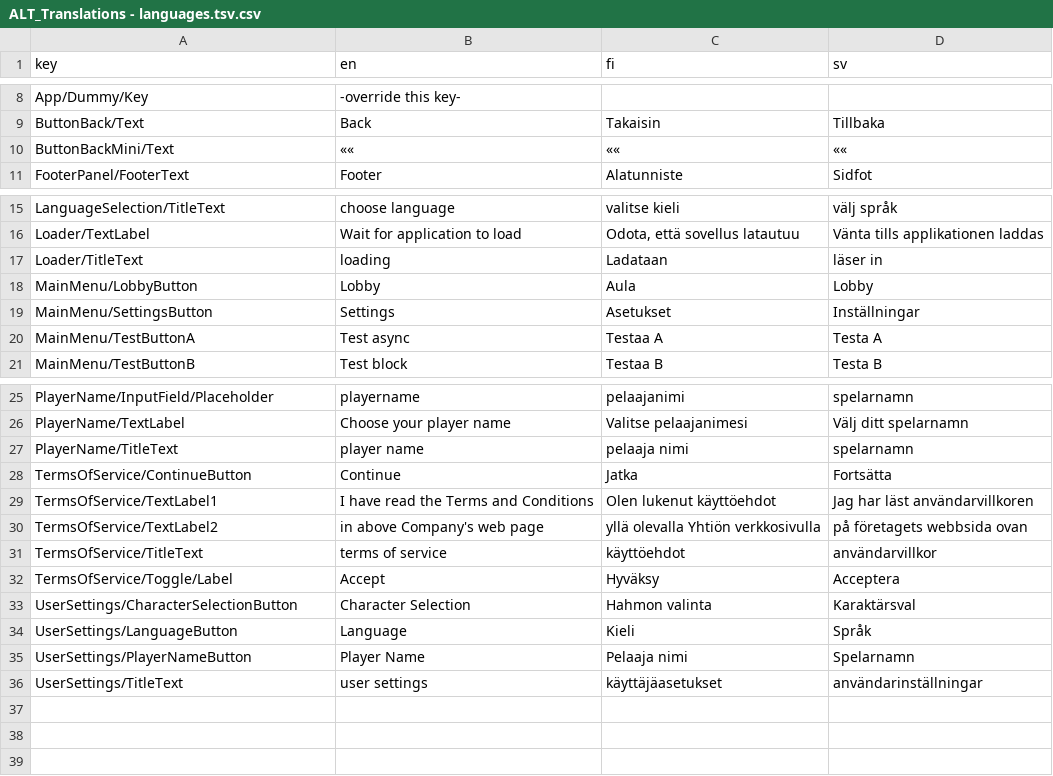
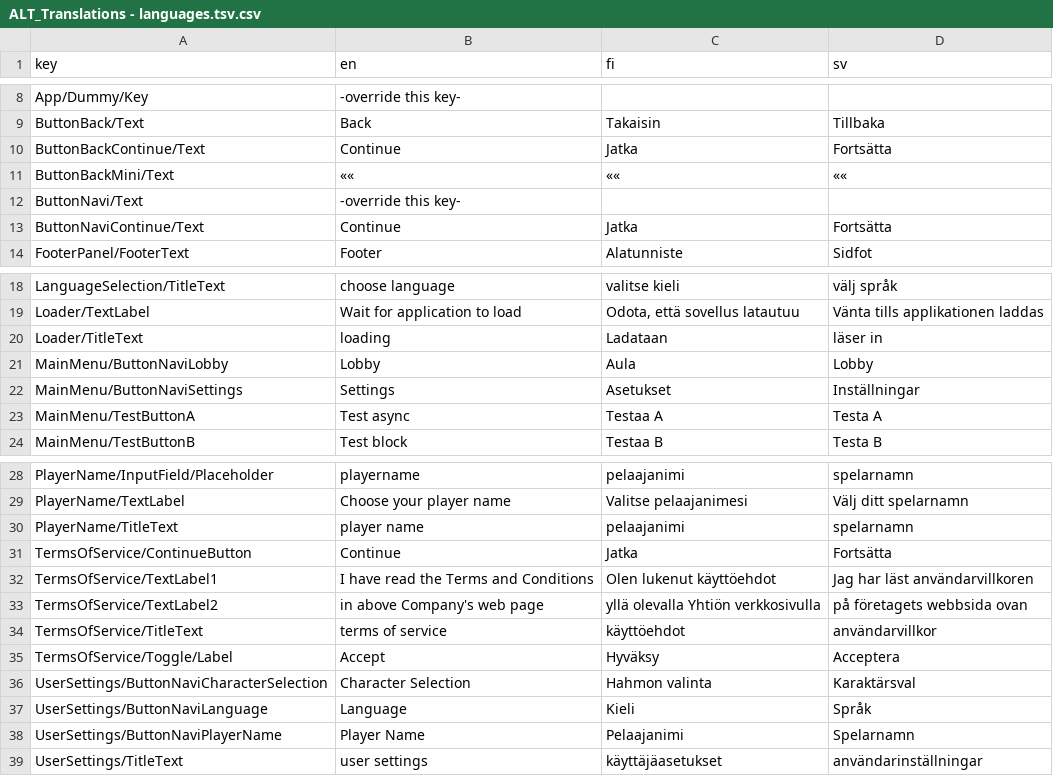
Before and after one commit to Alt-Org/Altzone-Examples, a CSV file: Assets/Altzone/Resources/Translations/ALT_Translations - languages.tsv.csv, drawn as a sheet; only a part is shown, gaps mark what is left out.

Commit message:
fine tune button prefabs

```diff
--- a/Assets/Altzone/Resources/Translations/ALT_Translations - languages.tsv.csv
+++ b/Assets/Altzone/Resources/Translations/ALT_Translations - languages.tsv.csv
@@ -9,3 +9,6 @@ App/Dummy/Key	-override this key-
 ButtonBack/Text	Back	Takaisin	Tillbaka
+ButtonBackContinue/Text	Continue	Jatka	Fortsätta
 ButtonBackMini/Text	««	««	««
+ButtonNavi/Text	-override this key-		
+ButtonNaviContinue/Text	Continue	Jatka	Fortsätta
 FooterPanel/FooterText	Footer	Alatunniste	Sidfot
@@ -17,4 +20,4 @@ Loader/TextLabel	Wait for application to load	Odota, että sovellus latautuu	Vä
 Loader/TitleText	loading	Ladataan	läser in
-MainMenu/LobbyButton	Lobby	Aula	Lobby
-MainMenu/SettingsButton	Settings	Asetukset	Inställningar
+MainMenu/ButtonNaviLobby	Lobby	Aula	Lobby
+MainMenu/ButtonNaviSettings	Settings	Asetukset	Inställningar
 MainMenu/TestButtonA	Test async	Testaa A	Testa A
@@ -26,3 +29,3 @@ PlayerName/InputField/Placeholder	playername	pelaajanimi	spelarnamn
 PlayerName/TextLabel	Choose your player name	Valitse pelaajanimesi	Välj ditt spelarnamn
-PlayerName/TitleText	player name	pelaaja nimi	spelarnamn
+PlayerName/TitleText	player name	pelaajanimi	spelarnamn
 TermsOfService/ContinueButton	Continue	Jatka	Fortsätta
@@ -32,5 +35,5 @@ TermsOfService/TitleText	terms of service	käyttöehdot	användarvillkor
 TermsOfService/Toggle/Label	Accept	Hyväksy	Acceptera
-UserSettings/CharacterSelectionButton	Character Selection	Hahmon valinta	Karaktärsval
-UserSettings/LanguageButton	Language	Kieli	Språk
-UserSettings/PlayerNameButton	Player Name	Pelaaja nimi	Spelarnamn
+UserSettings/ButtonNaviCharacterSelection	Character Selection	Hahmon valinta	Karaktärsval
+UserSettings/ButtonNaviLanguage	Language	Kieli	Språk
+UserSettings/ButtonNaviPlayerName	Player Name	Pelaajanimi	Spelarnamn
 UserSettings/TitleText	user settings	käyttäjäasetukset	användarinställningar
```
Also changed, not shown: 10 other files.
